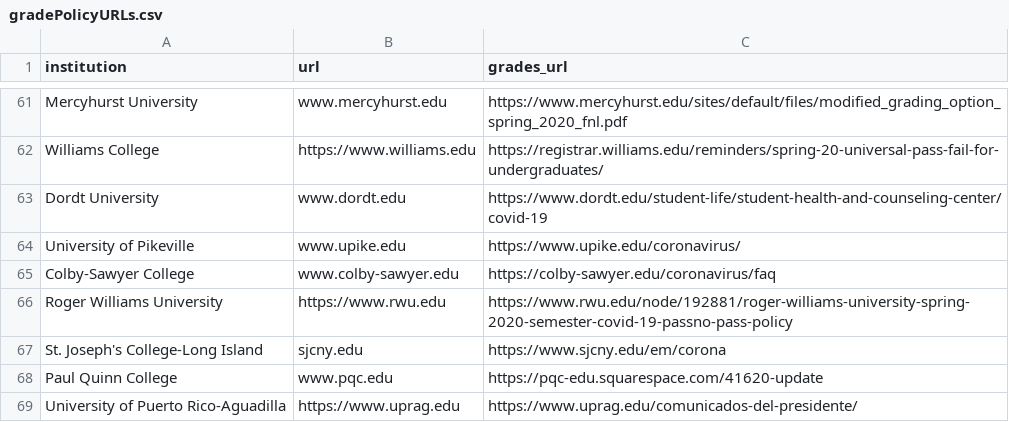
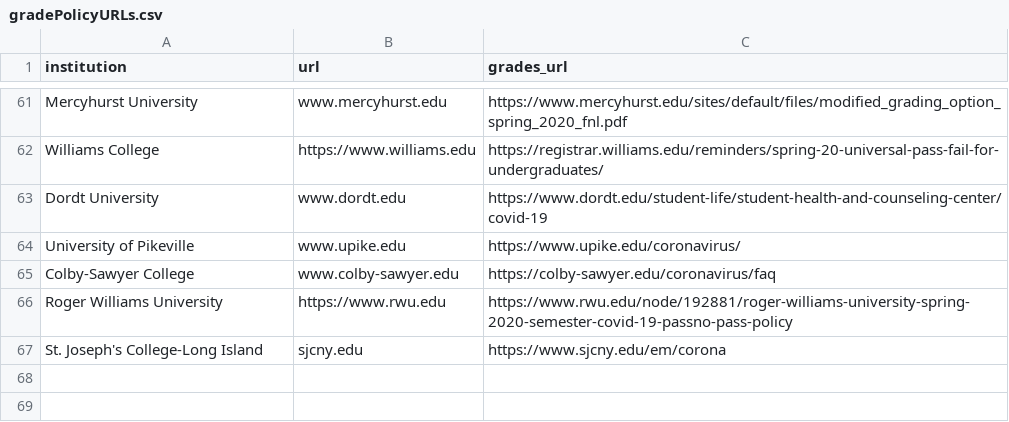
Before and after one commit to PhilChodrow/covid_equity, a CSV file: data/gradePolicyURLs.csv, drawn as a sheet; only a part is shown, gaps mark what is left out.

Commit message:
Remove schools that are filtered out of scorecard data

```diff
--- a/data/gradePolicyURLs.csv
+++ b/data/gradePolicyURLs.csv
@@ -67,3 +67 @@ Roger Williams University,https://www.rwu.edu,https://www.rwu.edu/node/192881/ro
 St. Joseph's College-Long Island,sjcny.edu,https://www.sjcny.edu/em/corona
-Paul Quinn College,www.pqc.edu,https://pqc-edu.squarespace.com/41620-update
-University of Puerto Rico-Aguadilla,https://www.uprag.edu,https://www.uprag.edu/comunicados-del-presidente/
```
